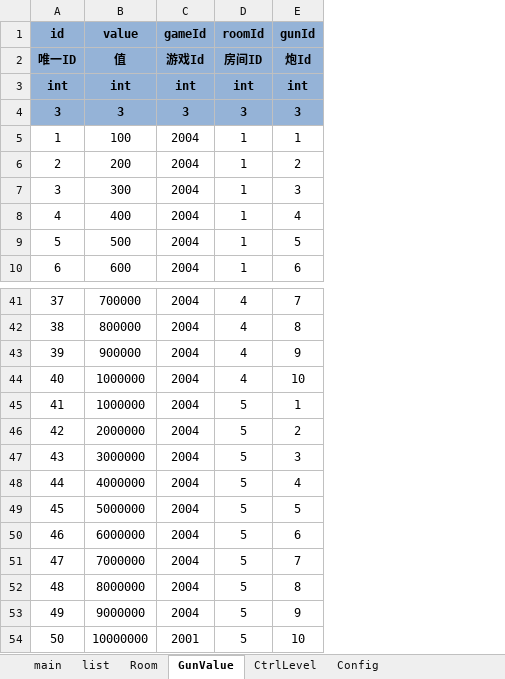
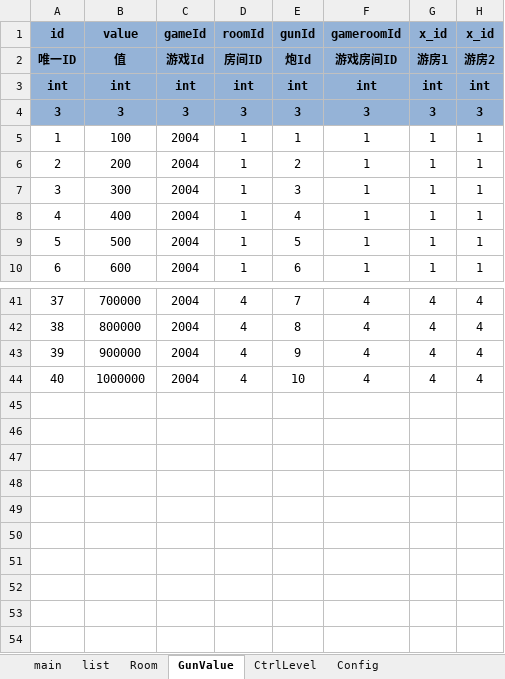
Before and after one commit to yigao/NFShmServer, an Excel workbook: game/Fish/Excel/Fish.xlsx, sheet GunValue, drawn as a sheet; only a part is shown, gaps mark what is left out; values as stored, in another font and other column widths than the file's, no borders; conditional formats not drawn; removed rows and columns are numbered as before the commit, all else as after; the diff names each change by its address in the sheet, - before the commit and + after, or states it on an @@ line.

```diff
--- a/game/Fish/Excel/Fish.xlsx (sheet GunValue)
+++ b/game/Fish/Excel/Fish.xlsx (sheet GunValue)
+column F (gameroomId), rows 2-10: 游戏房间ID | int | 3 | 1 | 1 | 1 | 1 | 1 | 1; rows 41-44: all 4
+column G (x_id), rows 2-10: 游房1 | int | 3 | 1 | 1 | 1 | 1 | 1 | 1; rows 41-44: all 4
+column H (x_id), rows 2-10: 游房2 | int | 3 | 1 | 1 | 1 | 1 | 1 | 1; rows 41-44: all 4
-row 45: 41 | 1000000 | 2004 | 5 | 1
-row 46: 42 | 2000000 | 2004 | 5 | 2
-row 47: 43 | 3000000 | 2004 | 5 | 3
-row 48: 44 | 4000000 | 2004 | 5 | 4
-row 49: 45 | 5000000 | 2004 | 5 | 5
-row 50: 46 | 6000000 | 2004 | 5 | 6
-row 51: 47 | 7000000 | 2004 | 5 | 7
-row 52: 48 | 8000000 | 2004 | 5 | 8
-row 53: 49 | 9000000 | 2004 | 5 | 9
-row 54: 50 | 10000000 | 2001 | 5 | 10
```
Also changed, not shown: sheet list, 10 other files.
